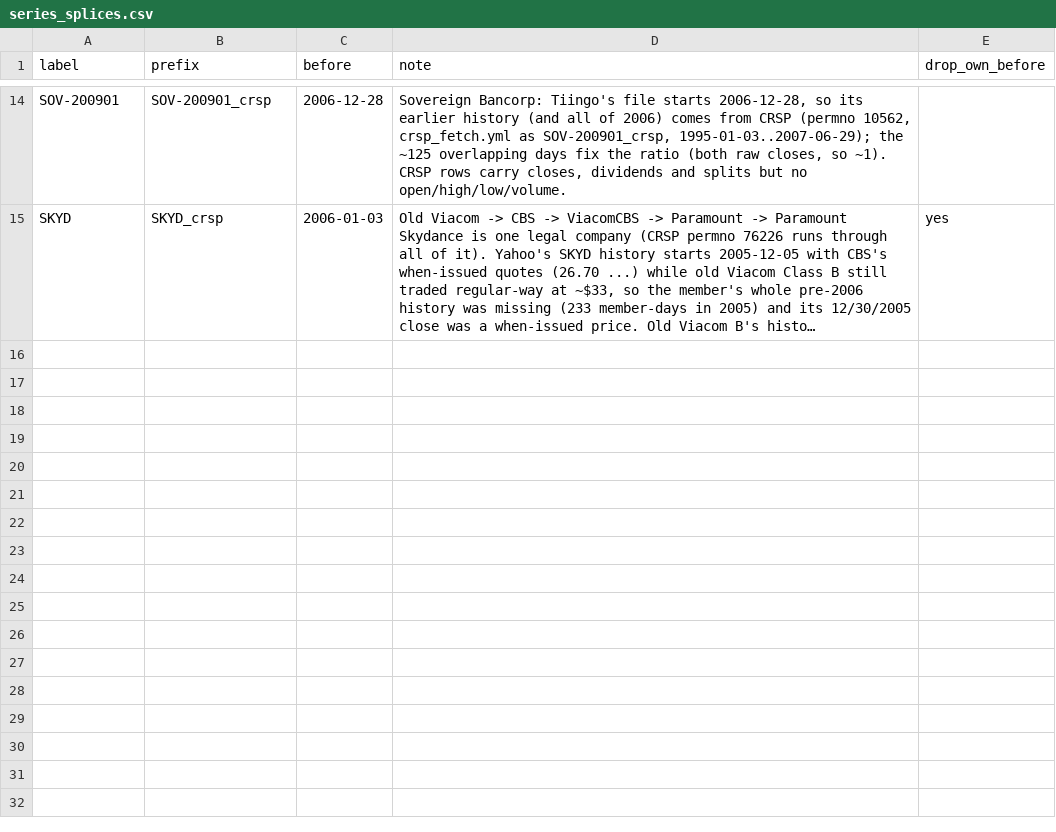
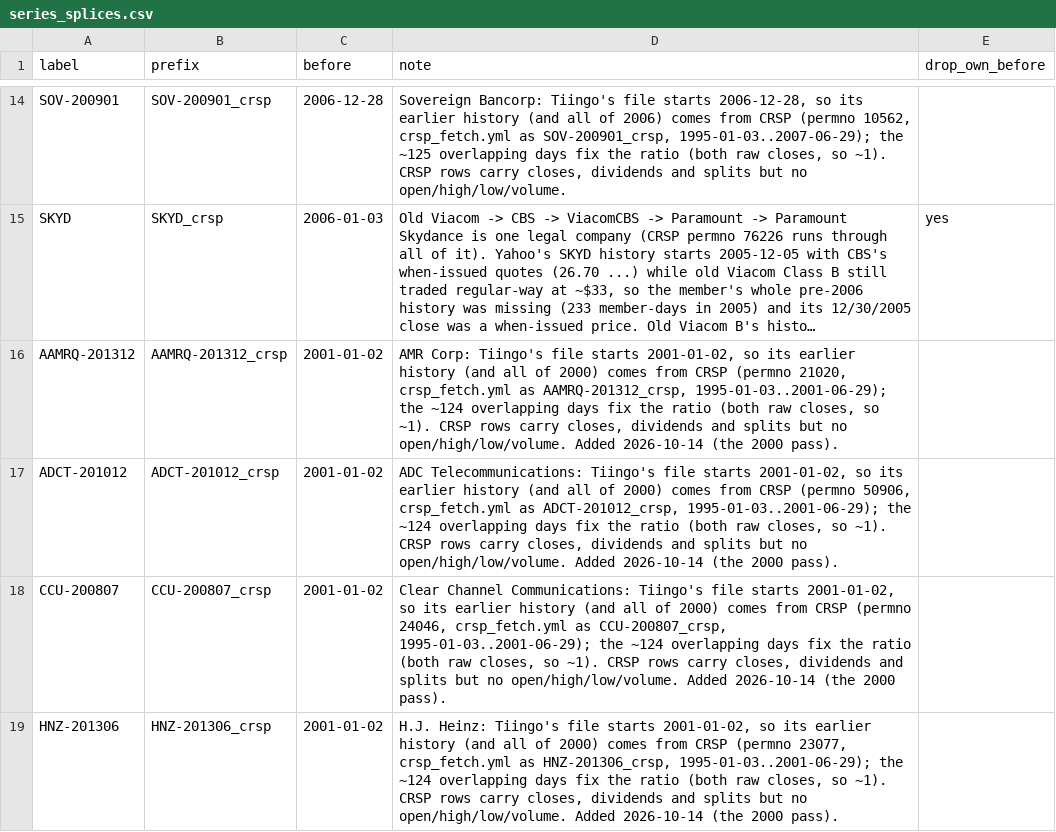
Before and after one commit to Johnbrick123/sp500-data, a CSV file: series_splices.csv, drawn as a sheet; only a part is shown, gaps mark what is left out; long unchanged cells end in …; the diff names each change by its address in the sheet, - before the commit and + after, or states it on an @@ line.

```diff
--- a/series_splices.csv
+++ b/series_splices.csv
+row 16: AAMRQ-201312 | AAMRQ-201312_crsp | 2001-01-02 | AMR Corp: Tiingo's file starts 2001-01-02, so its earlier history (and all of 2000) comes from CRSP (permno 21020, crsp_fetch.yml as AAMRQ-201312_crsp, 1995-01-03..2001-06-29); the ~124 overlapping days fix the ratio (both raw closes, so ~1). CRSP rows carry closes, dividends and splits but no open/high/low/volume. Added 2026-10-14 (the 2000 pass).
+row 17: ADCT-201012 | ADCT-201012_crsp | 2001-01-02 | ADC Telecommunications: Tiingo's file starts 2001-01-02, so its earlier history (and all of 2000) comes from CRSP (permno 50906, crsp_fetch.yml as ADCT-201012_crsp, 1995-01-03..2001-06-29); the ~124 overlapping days fix the ratio (both raw closes, so ~1). CRSP rows carry closes, dividends and splits but no open/high/low/volume. Added 2026-10-14 (the 2000 pass).
+row 18: CCU-200807 | CCU-200807_crsp | 2001-01-02 | Clear Channel Communications: Tiingo's file starts 2001-01-02, so its earlier history (and all of 2000) comes from CRSP (permno 24046, crsp_fetch.yml as CCU-200807_crsp, 1995-01-03..2001-06-29); the ~124 overlapping days fix the ratio (both raw closes, so ~1). CRSP rows carry closes, dividends and splits but no open/high/low/volume. Added 2026-10-14 (the 2000 pass).
+row 19: HNZ-201306 | HNZ-201306_crsp | 2001-01-02 | H.J. Heinz: Tiingo's file starts 2001-01-02, so its earlier history (and all of 2000) comes from CRSP (permno 23077, crsp_fetch.yml as HNZ-201306_crsp, 1995-01-03..2001-06-29); the ~124 overlapping days fix the ratio (both raw closes, so ~1). CRSP rows carry closes, dividends and splits but no open/high/low/volume. Added 2026-10-14 (the 2000 pass).
```
Also changed, not shown: spinoffs.csv, 2 other files.
